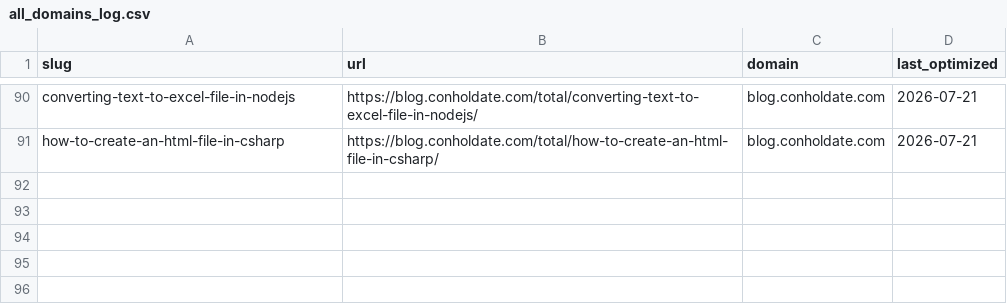
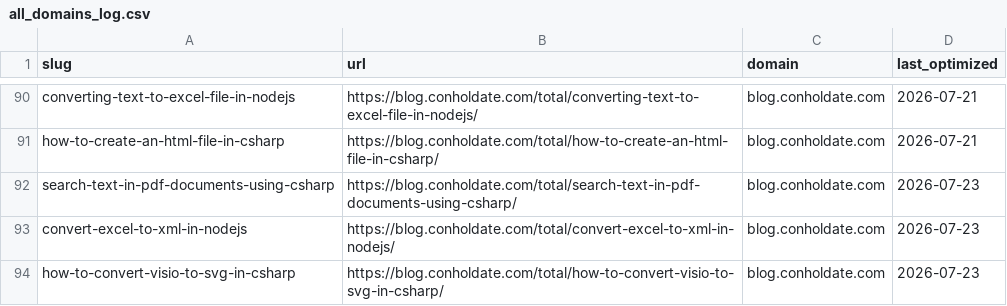
Before and after one commit to conholdate/blog-optimization-agent, a CSV file: logs/all_domains_log.csv, drawn as a sheet; only a part is shown, gaps mark what is left out; the diff names each change by its address in the sheet, - before the commit and + after, or states it on an @@ line.

Commit message:
Update optimization logs (conholdate)

```diff
--- a/logs/all_domains_log.csv
+++ b/logs/all_domains_log.csv
+row 92: search-text-in-pdf-documents-using-csharp | https://blog.conholdate.com/total/search-text-in-pdf-documents-using-csharp/ | blog.conholdate.com | 2026-07-23
+row 93: convert-excel-to-xml-in-nodejs | https://blog.conholdate.com/total/convert-excel-to-xml-in-nodejs/ | blog.conholdate.com | 2026-07-23
+row 94: how-to-convert-visio-to-svg-in-csharp | https://blog.conholdate.com/total/how-to-convert-visio-to-svg-in-csharp/ | blog.conholdate.com | 2026-07-23
```
Also changed, not shown: logs/conholdate/blog_conholdate_com.csv.
